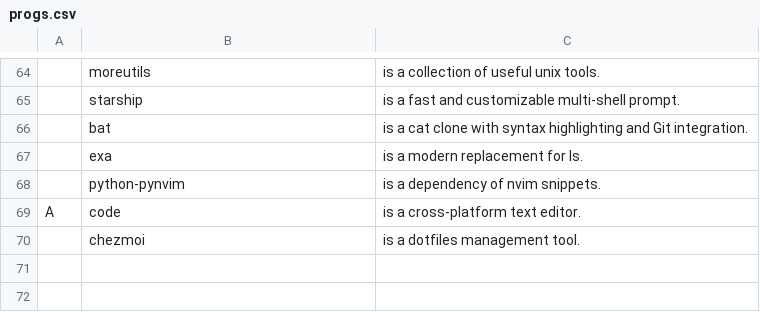
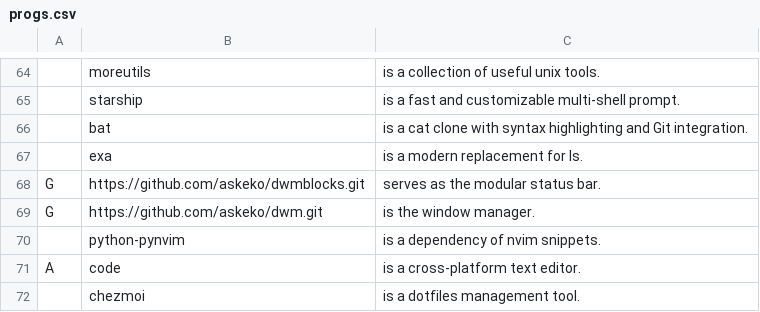
Before and after one commit to askeko/AARBS-wayland, a CSV file: progs.csv, drawn as a sheet; only a part is shown, gaps mark what is left out; the diff names each change by its address in the sheet, - before the commit and + after, or states it on an @@ line.

Commit message:
Update progs.csv

```diff
--- a/progs.csv
+++ b/progs.csv
+row 68: G | https://github.com/askeko/dwmblocks.git | serves as the modular status bar.
+row 69: G | https://github.com/askeko/dwm.git | is the window manager.
```
